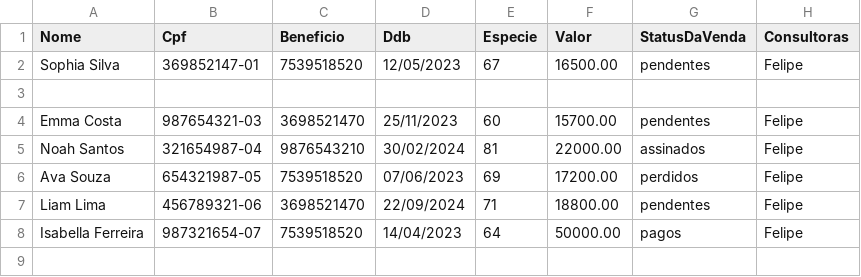
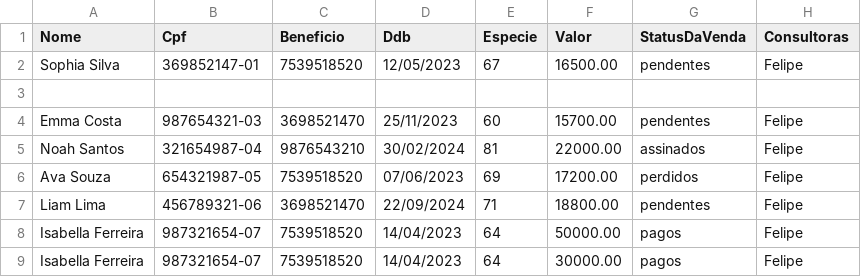
Before and after one commit to sousas2ds/clientes, a CSV file: clientes-felipe.csv, drawn as a sheet.

Commit message:
Update clientes-felipe.csv

```diff
--- a/clientes-felipe.csv
+++ b/clientes-felipe.csv
@@ -8 +8,2 @@ Liam Lima;456789321-06;3698521470;22/09/2024;71;18800.00;pendentes;Felipe
 Isabella Ferreira;987321654-07;7539518520;14/04/2023;64;50000.00;pagos;Felipe
+Isabella Ferreira;987321654-07;7539518520;14/04/2023;64;30000.00;pagos;Felipe
```
